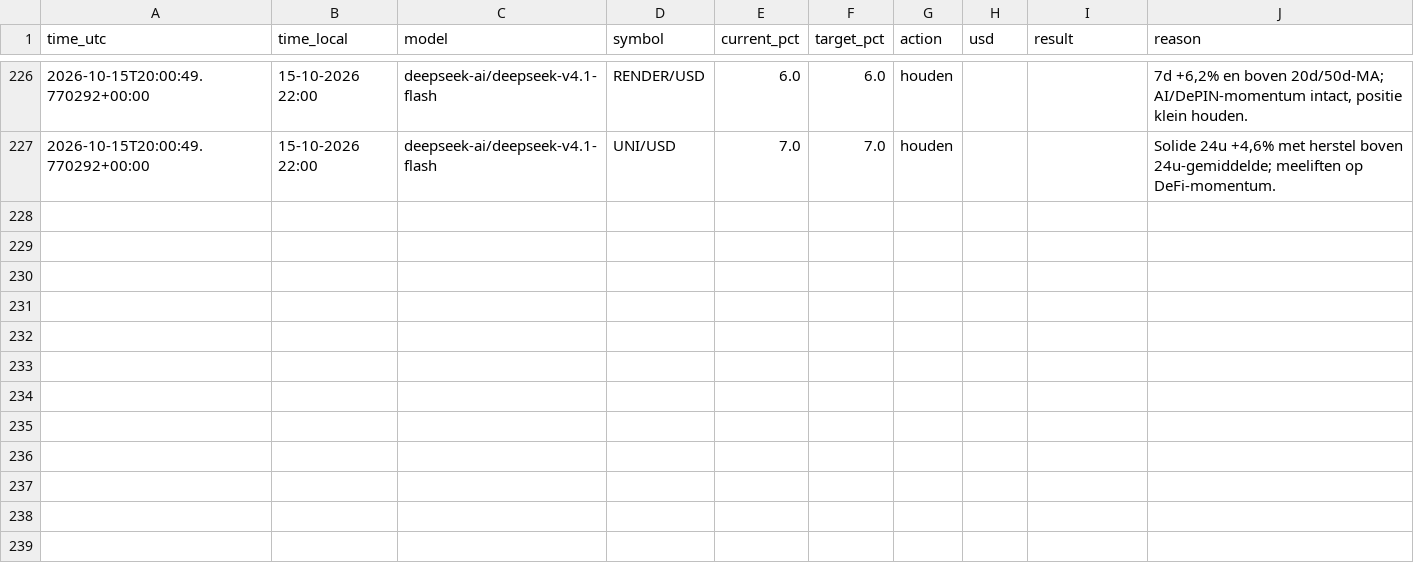
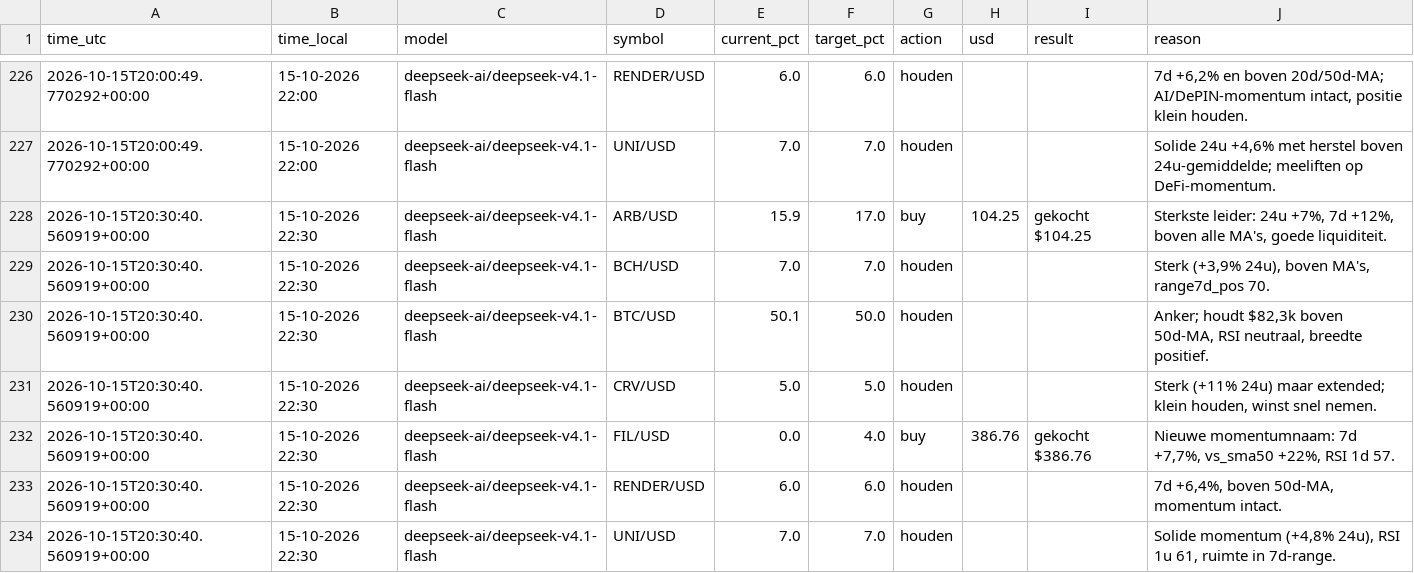
Before and after one commit to robinstar06-cpu/ai-trader, a CSV file: data/decisions.csv, drawn as a sheet; only a part is shown, gaps mark what is left out; the diff names each change by its address in the sheet, - before the commit and + after, or states it on an @@ line.

```diff
--- a/data/decisions.csv
+++ b/data/decisions.csv
+row 228: 2026-10-15T20:30:40.560919+00:00 | 15-10-2026 22:30 | deepseek-ai/deepseek-v4.1-flash | ARB/USD | 15.9 | 17.0 | buy | 104.25 | gekocht $104.25 | Sterkste leider: 24u +7%, 7d +12%, boven alle MA's, goede liquiditeit.
+row 229: 2026-10-15T20:30:40.560919+00:00 | 15-10-2026 22:30 | deepseek-ai/deepseek-v4.1-flash | BCH/USD | 7.0 | 7.0 | houden |  |  | Sterk (+3,9% 24u), boven MA's, range7d_pos 70.
+row 230: 2026-10-15T20:30:40.560919+00:00 | 15-10-2026 22:30 | deepseek-ai/deepseek-v4.1-flash | BTC/USD | 50.1 | 50.0 | houden |  |  | Anker; houdt $82,3k boven 50d-MA, RSI neutraal, breedte positief.
+row 231: 2026-10-15T20:30:40.560919+00:00 | 15-10-2026 22:30 | deepseek-ai/deepseek-v4.1-flash | CRV/USD | 5.0 | 5.0 | houden |  |  | Sterk (+11% 24u) maar extended; klein houden, winst snel nemen.
+row 232: 2026-10-15T20:30:40.560919+00:00 | 15-10-2026 22:30 | deepseek-ai/deepseek-v4.1-flash | FIL/USD | 0.0 | 4.0 | buy | 386.76 | gekocht $386.76 | Nieuwe momentumnaam: 7d +7,7%, vs_sma50 +22%, RSI 1d 57.
+row 233: 2026-10-15T20:30:40.560919+00:00 | 15-10-2026 22:30 | deepseek-ai/deepseek-v4.1-flash | RENDER/USD | 6.0 | 6.0 | houden |  |  | 7d +6,4%, boven 50d-MA, momentum intact.
+row 234: 2026-10-15T20:30:40.560919+00:00 | 15-10-2026 22:30 | deepseek-ai/deepseek-v4.1-flash | UNI/USD | 7.0 | 7.0 | houden |  |  | Solide momentum (+4,8% 24u), RSI 1u 61, ruimte in 7d-range.
```
Also changed, not shown: data/equity.csv, 2 other files.
